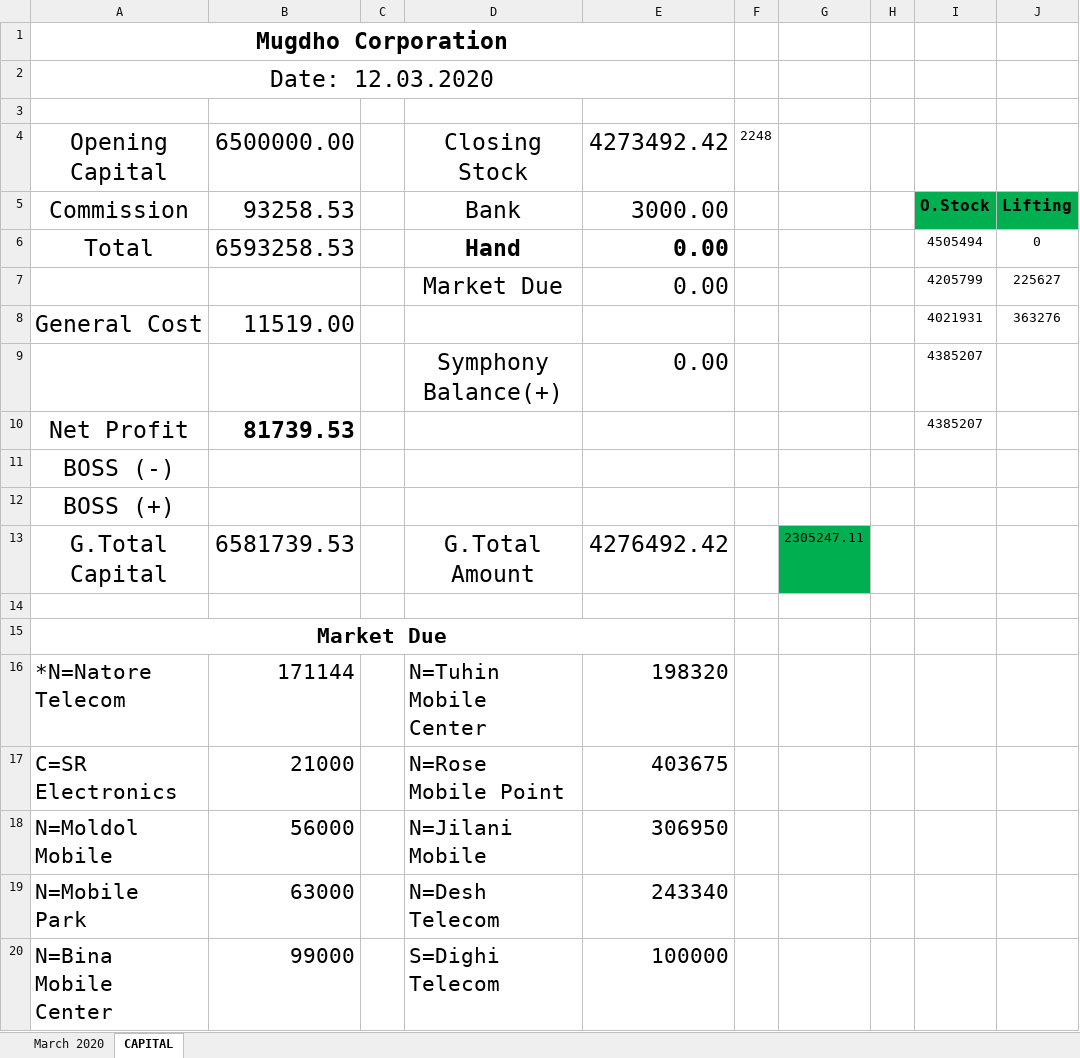
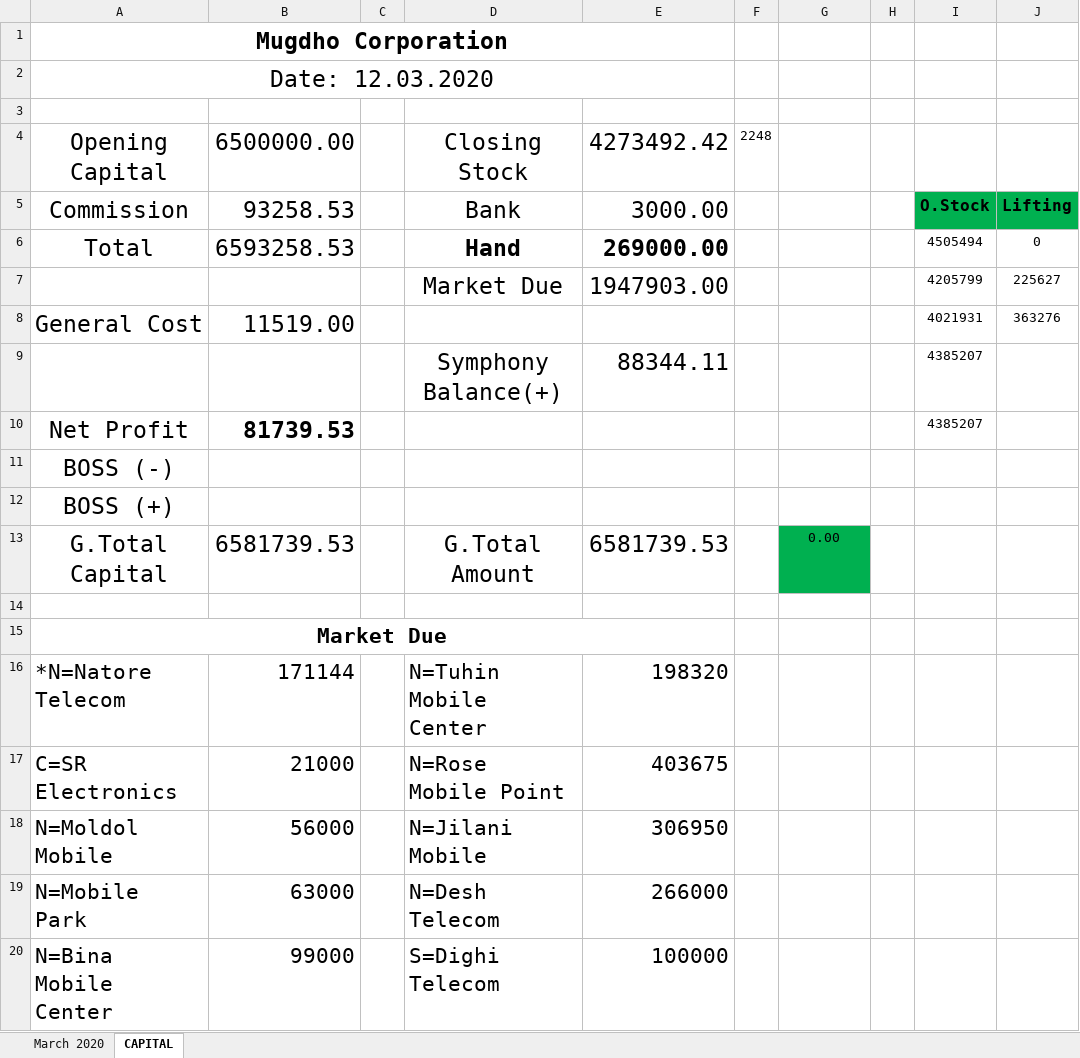
Before and after one commit to rahinul/Mugdho-Corporation, an Excel workbook: 2020/March/All Details/12.03.2020/MC Bank Statement March 2020.xlsx, sheet CAPITAL, drawn as a sheet; only a part is shown; values as stored, in another font and other column widths than the file's, no borders; the diff names each change by its address in the sheet, - before the commit and + after, or states it on an @@ line.

Commit message:
12.03.2020 MC Details

```diff
--- a/2020/March/All Details/12.03.2020/MC Bank Statement March 2020.xlsx (sheet CAPITAL)
+++ b/2020/March/All Details/12.03.2020/MC Bank Statement March 2020.xlsx (sheet CAPITAL)
-E6: 0.00
+E6: 269000.00
-E7: 0.00
+E7: 1947903.00
-E9: 0.00
+E9: 88344.11
-E13: 4276492.42
+E13: 6581739.53
-G13: 2305247.11
+G13: 0.00
-E19: 243340
+E19: 266000
```
Also changed, not shown: charts or pictures, 2020/March/All Details/12.03.2020/MC Balance Transfer March 2020.xlsx, 1 other file.
